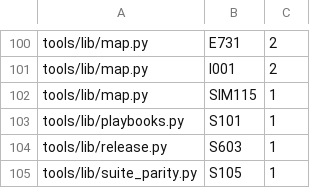
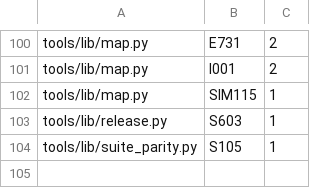
Before and after one commit to FilipposKaragiannis/brain, a TSV file: tools/lint-baseline/ruff.tsv, drawn as a sheet; only a part is shown, gaps mark what is left out; the diff names each change by its address in the sheet, - before the commit and + after, or states it on an @@ line.

```diff
--- a/tools/lint-baseline/ruff.tsv
+++ b/tools/lint-baseline/ruff.tsv
-row 103: tools/lib/playbooks.py | S101 | 1
```
